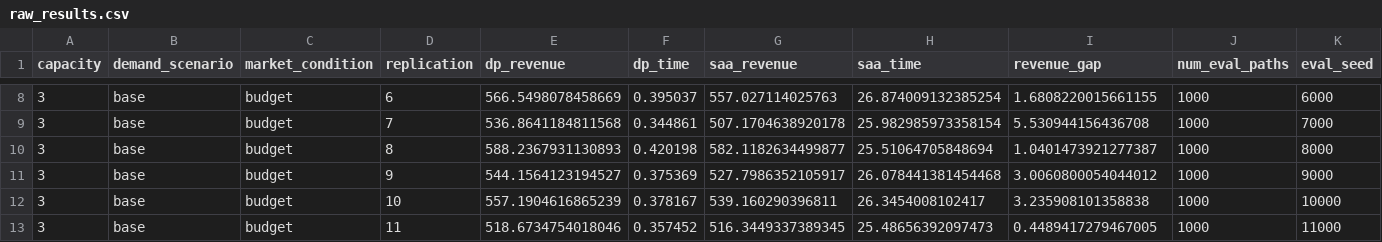
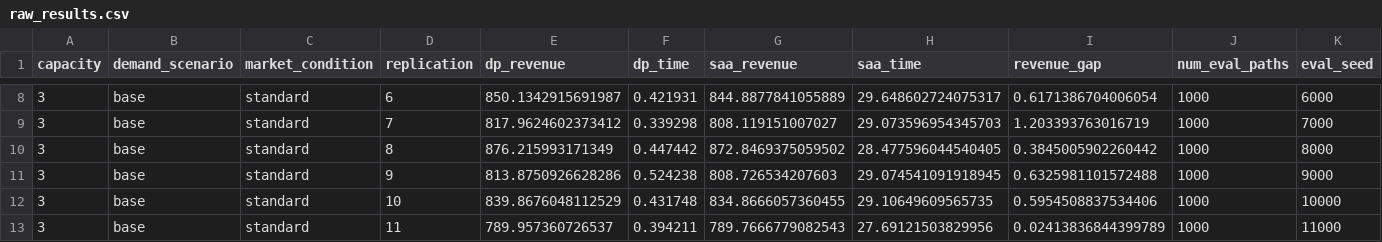
Before and after one commit to AysajanE/dynamic-pricing-for-multi-night-hotel-stays-a-MDP-approach-with-ML-integration, a CSV file: experiments/experiment1/results/raw_results.csv, drawn as a sheet; only a part is shown, gaps mark what is left out; the diff covers the shown part only.

```diff
--- a/experiments/experiment1/results/raw_results.csv
+++ b/experiments/experiment1/results/raw_results.csv
@@ -8,6 +8,6 @@ capacity,demand_scenario,market_condition,replication,dp_revenue,dp_time,saa_rev
-3,base,budget,6,566.5498078458669,0.395037,557.027114025763,26.874009132385254,1.6808220015661155,1000,6000
-3,base,budget,7,536.8641184811568,0.344861,507.1704638920178,25.982985973358154,5.530944156436708,1000,7000
-3,base,budget,8,588.2367931130893,0.420198,582.1182634499877,25.51064705848694,1.0401473921277387,1000,8000
-3,base,budget,9,544.1564123194527,0.375369,527.7986352105917,26.078441381454468,3.0060800054044012,1000,9000
-3,base,budget,10,557.1904616865239,0.378167,539.160290396811,26.3454008102417,3.235908101358838,1000,10000
-3,base,budget,11,518.6734754018046,0.357452,516.3449337389345,25.48656392097473,0.4489417279467005,1000,11000
+3,base,standard,6,850.1342915691987,0.421931,844.8877841055889,29.648602724075317,0.6171386704006054,1000,6000
+3,base,standard,7,817.9624602373412,0.339298,808.119151007027,29.073596954345703,1.203393763016719,1000,7000
+3,base,standard,8,876.215993171349,0.447442,872.8469375059502,28.477596044540405,0.3845005902260442,1000,8000
+3,base,standard,9,813.8750926628286,0.524238,808.726534207603,29.074541091918945,0.6325981101572488,1000,9000
+3,base,standard,10,839.8676048112529,0.431748,834.8666057360455,29.10649609565735,0.5954508837534406,1000,10000
+3,base,standard,11,789.957360726537,0.394211,789.7666779082543,27.69121503829956,0.02413836844399789,1000,11000
```
Also changed, not shown: 144 edited cells elsewhere in this file, 6 other files.
